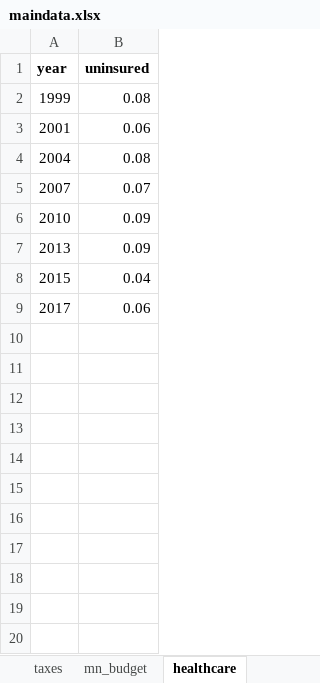
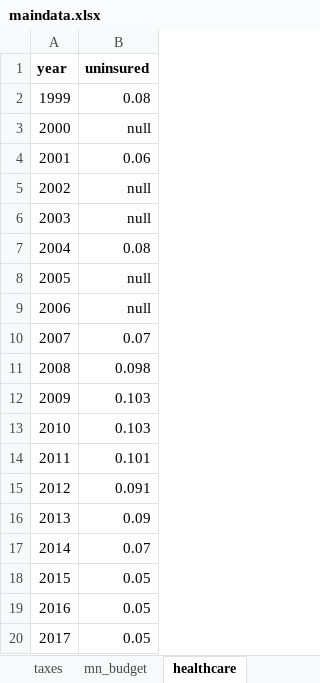
Before and after one commit to striblab/20181231-dayton, an Excel workbook: sources/data/maindata.xlsx, sheet healthcare, drawn as a sheet; values as stored, in another font and other column widths than the file's, no borders; addresses are those after the commit; the diff names each change by its address in the sheet, - before the commit and + after, or states it on an @@ line.

```diff
--- a/sources/data/maindata.xlsx (sheet healthcare)
+++ b/sources/data/maindata.xlsx (sheet healthcare)
+row 3: 2000 | null
+row 5: 2002 | null
+row 6: 2003 | null
+row 8: 2005 | null
+row 9: 2006 | null
+row 11: 2008 | 0.098
+row 12: 2009 | 0.103
-B13 (uninsured): 0.09
+B13 (uninsured): 0.103
+row 14: 2011 | 0.101
+row 15: 2012 | 0.091
+row 17: 2014 | 0.07
-B18 (uninsured): 0.04
+B18 (uninsured): 0.05
+row 19: 2016 | 0.05
-B20 (uninsured): 0.06
+B20 (uninsured): 0.05
```
Also changed, not shown: sheet grid, sheet test_scores, sheet layout, sheet congestion, sheet crime, sheet pavement_quality, 4 more sheets, other sheet tabs, formulas that keep their value, 6 other files.
